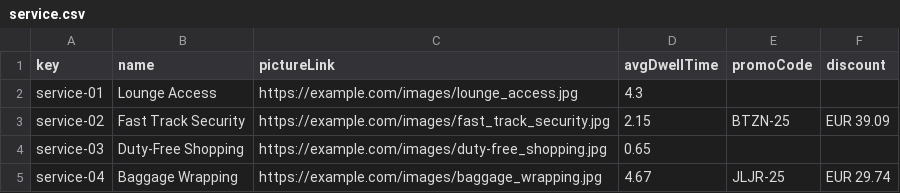
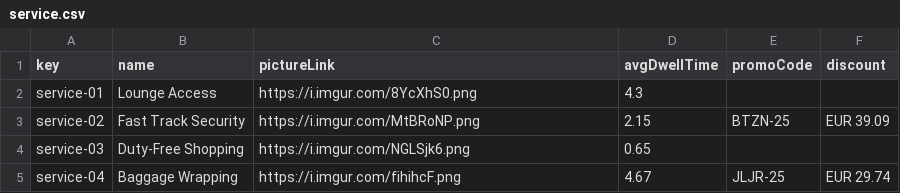
Before and after one commit to cesmarvan/Acme-ANS-C2, a CSV file: src/main/resources/WEB-INF/data/sample/service.csv, drawn as a sheet.

```diff
--- a/src/main/resources/WEB-INF/data/sample/service.csv
+++ b/src/main/resources/WEB-INF/data/sample/service.csv
@@ -1,5 +1,5 @@
 key,name,pictureLink,avgDwellTime,promoCode,discount
-service-01,Lounge Access,https://example.com/images/lounge_access.jpg,4.3,,
-service-02,Fast Track Security,https://example.com/images/fast_track_security.jpg,2.15,BTZN-25,EUR 39.09
-service-03,Duty-Free Shopping,https://example.com/images/duty-free_shopping.jpg,0.65,,
-service-04,Baggage Wrapping,https://example.com/images/baggage_wrapping.jpg,4.67,JLJR-25,EUR 29.74
+service-01,Lounge Access,https://i.imgur.com/8YcXhS0.png,4.3,,
+service-02,Fast Track Security,https://i.imgur.com/MtBRoNP.png,2.15,BTZN-25,EUR 39.09
+service-03,Duty-Free Shopping,https://i.imgur.com/NGLSjk6.png,0.65,,
+service-04,Baggage Wrapping,https://i.imgur.com/fihihcF.png,4.67,JLJR-25,EUR 29.74
```
Also changed, not shown: 4 other files.
